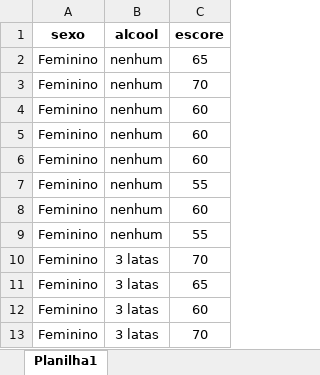
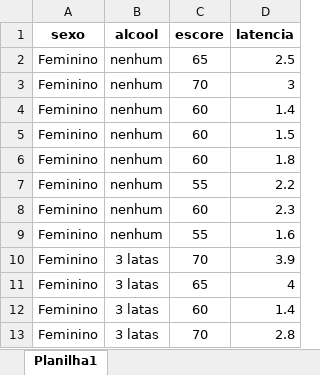
Before and after one commit to petronioliveira/bookR, an Excel workbook: Arquivos/dadosMemoria.xlsx, sheet Planilha1, drawn as a sheet; only a part is shown; values as stored, in another font and other column widths than the file's, no borders; the diff names each change by its address in the sheet, - before the commit and + after, or states it on an @@ line.

```diff
--- a/Arquivos/dadosMemoria.xlsx (sheet Planilha1)
+++ b/Arquivos/dadosMemoria.xlsx (sheet Planilha1)
+column D (latencia), rows 2-13: 2.5 | 3 | 1.4 | 1.5 | 1.8 | 2.2 | 2.3 | 1.6 | 3.9 | 4 | 1.4 | 2.8
```
Also changed, not shown: 12 other files.
